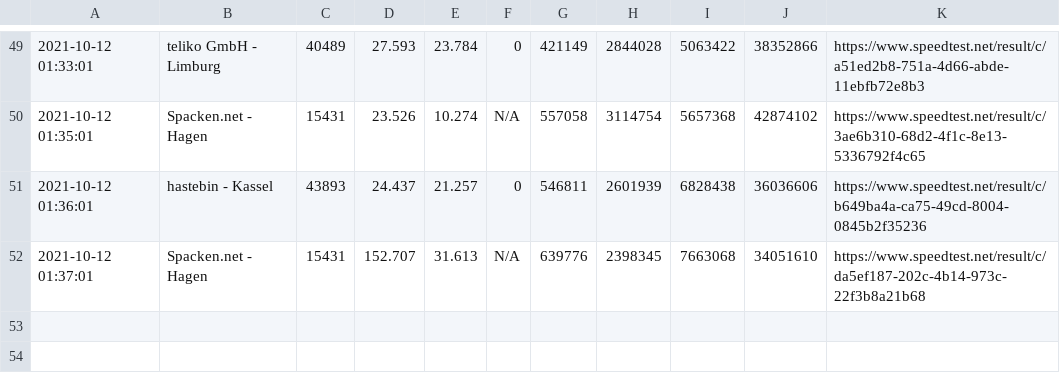
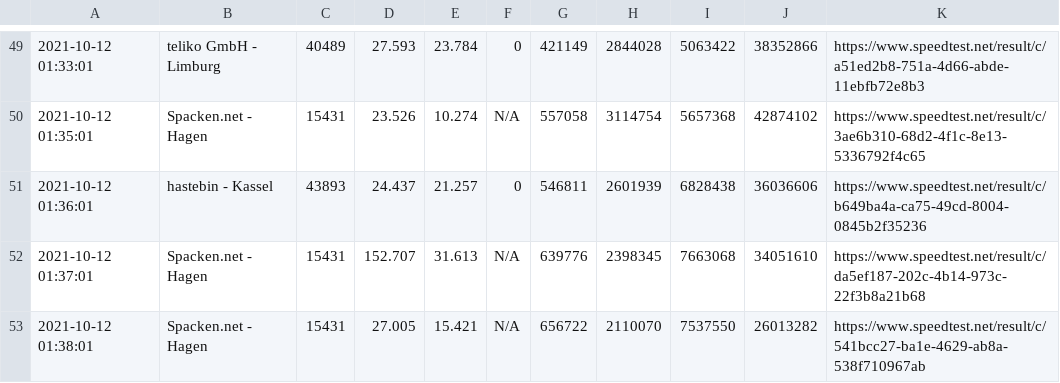
Before and after one commit to johannesbrandenburger/speedtestWG, a CSV file: speedtest.csv, drawn as a sheet; only a part is shown, gaps mark what is left out; the diff names each change by its address in the sheet, - before the commit and + after, or states it on an @@ line.

Commit message:
update data

```diff
--- a/speedtest.csv
+++ b/speedtest.csv
+row 53: 2021-10-12 01:38:01 | Spacken.net - Hagen | 15431 | 27.005 | 15.421 | N/A | 656722 | 2110070 | 7537550 | 26013282 | https://www.speedtest.net/result/c/541bcc27-ba1e-4629-ab8a-538f710967ab
```
